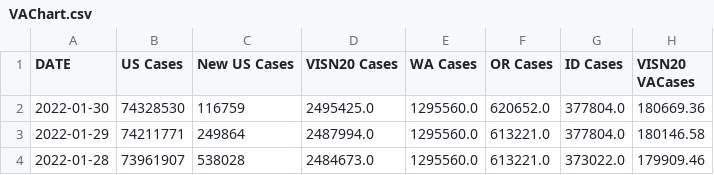
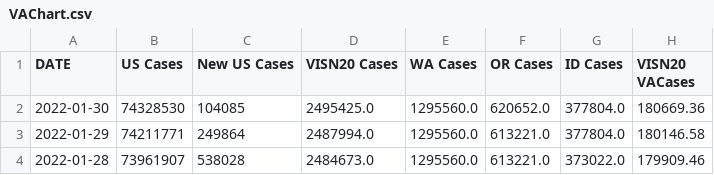
Before and after one commit to lrborrell/CCT_COVID-Monitoring, a CSV file: VAChart.csv, drawn as a sheet; only a part is shown; the diff names each change by its address in the sheet, - before the commit and + after, or states it on an @@ line.

```diff
--- a/VAChart.csv
+++ b/VAChart.csv
-C2 (New US Cases): 116759
+C2 (New US Cases): 104085
```
Also changed, not shown: CCTVAChart3.csv.
